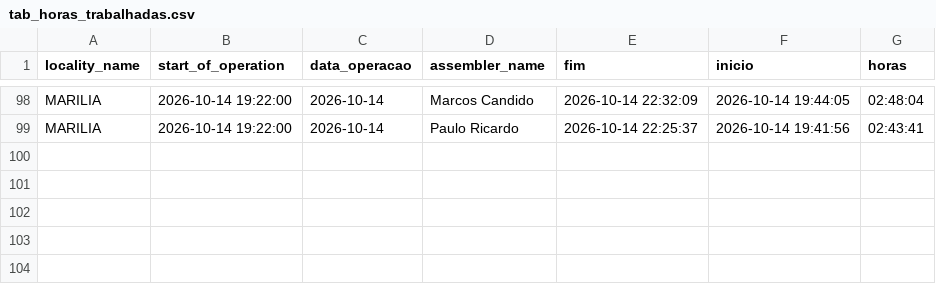
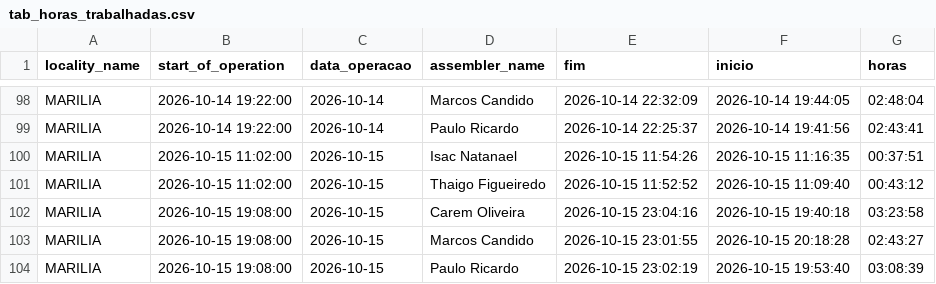
Before and after one commit to diogojfr/report-lago-azul-streamlit, a CSV file: data/tab_horas_trabalhadas.csv, drawn as a sheet; only a part is shown, gaps mark what is left out.

```diff
--- a/data/tab_horas_trabalhadas.csv
+++ b/data/tab_horas_trabalhadas.csv
@@ -99 +99,6 @@ MARILIA,2026-10-14 19:22:00,2026-10-14,Marcos Candido,2026-10-14 22:32:09,2026-1
 MARILIA,2026-10-14 19:22:00,2026-10-14,Paulo Ricardo,2026-10-14 22:25:37,2026-10-14 19:41:56,02:43:41
+MARILIA,2026-10-15 11:02:00,2026-10-15,Isac Natanael,2026-10-15 11:54:26,2026-10-15 11:16:35,00:37:51
+MARILIA,2026-10-15 11:02:00,2026-10-15,Thaigo Figueiredo,2026-10-15 11:52:52,2026-10-15 11:09:40,00:43:12
+MARILIA,2026-10-15 19:08:00,2026-10-15,Carem Oliveira,2026-10-15 23:04:16,2026-10-15 19:40:18,03:23:58
+MARILIA,2026-10-15 19:08:00,2026-10-15,Marcos Candido,2026-10-15 23:01:55,2026-10-15 20:18:28,02:43:27
+MARILIA,2026-10-15 19:08:00,2026-10-15,Paulo Ricardo,2026-10-15 23:02:19,2026-10-15 19:53:40,03:08:39
```
Also changed, not shown: data/conf_registros.csv, data/montagem_transporte.csv, 9 other files.
